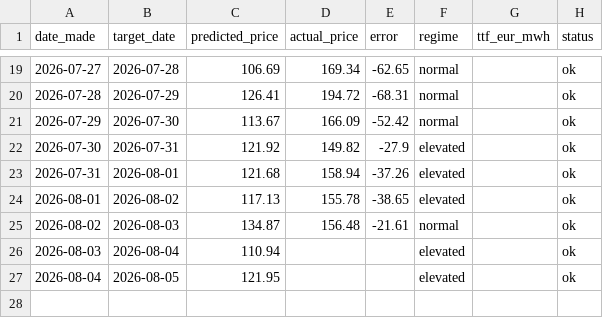
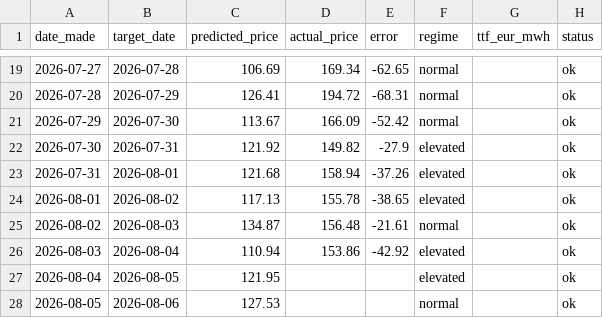
Before and after one commit to Evanssdas/Price-Forecaster, a CSV file: price_predictions_log.csv, drawn as a sheet; only a part is shown, gaps mark what is left out.

```diff
--- a/price_predictions_log.csv
+++ b/price_predictions_log.csv
@@ -25,3 +25,4 @@ date_made,target_date,predicted_price,actual_price,error,regime,ttf_eur_mwh,stat
 2026-08-02,2026-08-03,134.87,156.48,-21.61,normal,,ok
-2026-08-03,2026-08-04,110.94,,,elevated,,ok
+2026-08-03,2026-08-04,110.94,153.86,-42.92,elevated,,ok
 2026-08-04,2026-08-05,121.95,,,elevated,,ok
+2026-08-05,2026-08-06,127.53,,,normal,,ok
```
